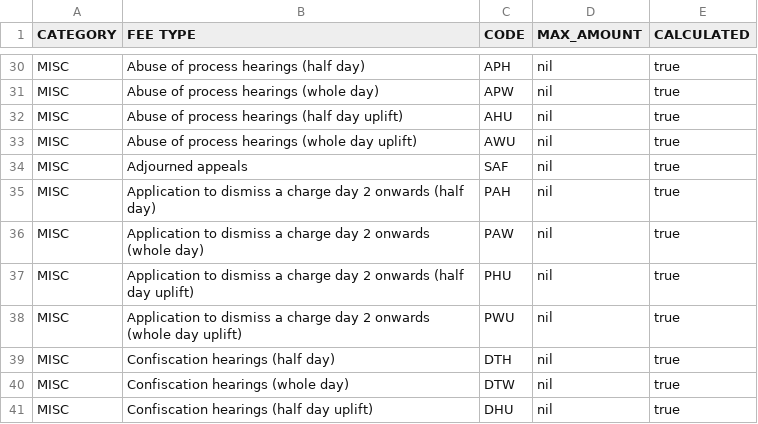
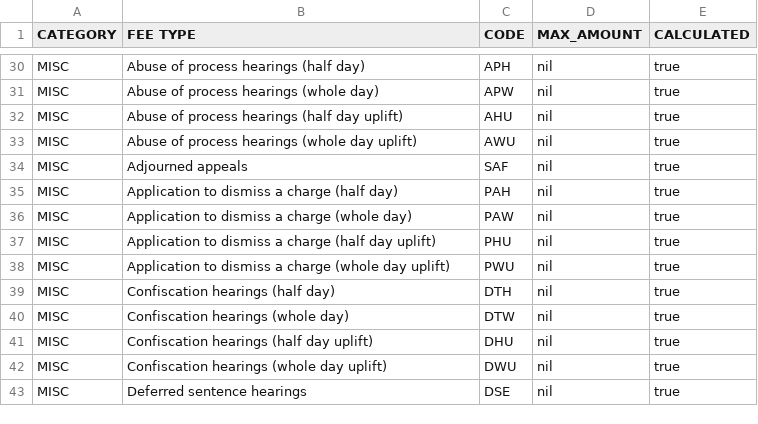
Before and after one commit to ministryofjustice/Claim-for-Crown-Court-Defence, a CSV file: lib/assets/data/fee_types.csv, drawn as a sheet; only a part is shown, gaps mark what is left out; the shorter side is filled out with more unchanged rows.

Commit message:
day 2 onwards copy removed; fee doesnt change

```diff
--- a/lib/assets/data/fee_types.csv
+++ b/lib/assets/data/fee_types.csv
@@ -34,6 +34,6 @@ MISC,Abuse of process hearings (whole day uplift),AWU,nil,true,
 MISC,Adjourned appeals,SAF,nil,true,
-MISC,Application to dismiss a charge day 2 onwards (half day),PAH,nil,true,
-MISC,Application to dismiss a charge day 2 onwards (whole day),PAW,nil,true,
-MISC,Application to dismiss a charge day 2 onwards (half day uplift),PHU,nil,true,
-MISC,Application to dismiss a charge day 2 onwards (whole day uplift),PWU,nil,true,
+MISC,Application to dismiss a charge (half day),PAH,nil,true,
+MISC,Application to dismiss a charge (whole day),PAW,nil,true,
+MISC,Application to dismiss a charge (half day uplift),PHU,nil,true,
+MISC,Application to dismiss a charge (whole day uplift),PWU,nil,true,
 MISC,Confiscation hearings (half day),DTH,nil,true,
```
